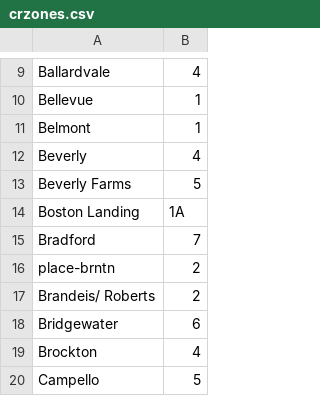
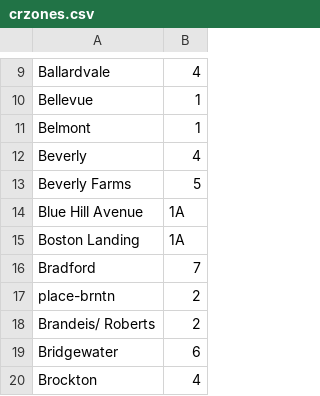
Before and after one commit to thecristen/dotcom, a CSV file: apps/zones/priv/crzones.csv, drawn as a sheet; only a part is shown, gaps mark what is left out; the shorter side is filled out with more unchanged rows.

Commit message:
add BHA as Zone 1A (#2892)

```diff
--- a/apps/zones/priv/crzones.csv
+++ b/apps/zones/priv/crzones.csv
@@ -13,2 +13,3 @@ Beverly,4
 Beverly Farms,5
+Blue Hill Avenue,1A
 Boston Landing,1A
```
